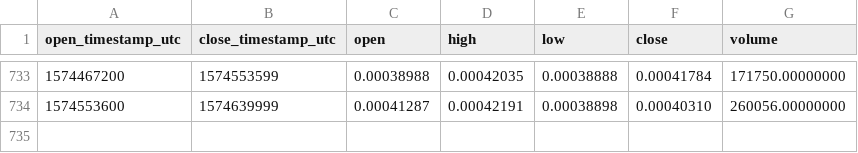
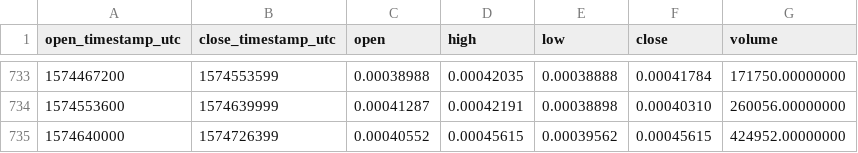
Before and after one commit to cryptobigbro/binance-TNTETH, a CSV file: binance-TNTETH-1d.csv, drawn as a sheet; only a part is shown, gaps mark what is left out; the diff names each change by its address in the sheet, - before the commit and + after, or states it on an @@ line.

Commit message:
Update OHLCV data.

```diff
--- a/binance-TNTETH-1d.csv
+++ b/binance-TNTETH-1d.csv
+row 735: 1574640000 | 1574726399 | 0.00040552 | 0.00045615 | 0.00039562 | 0.00045615 | 424952.00000000
```
Also changed, not shown: 1 other file.
